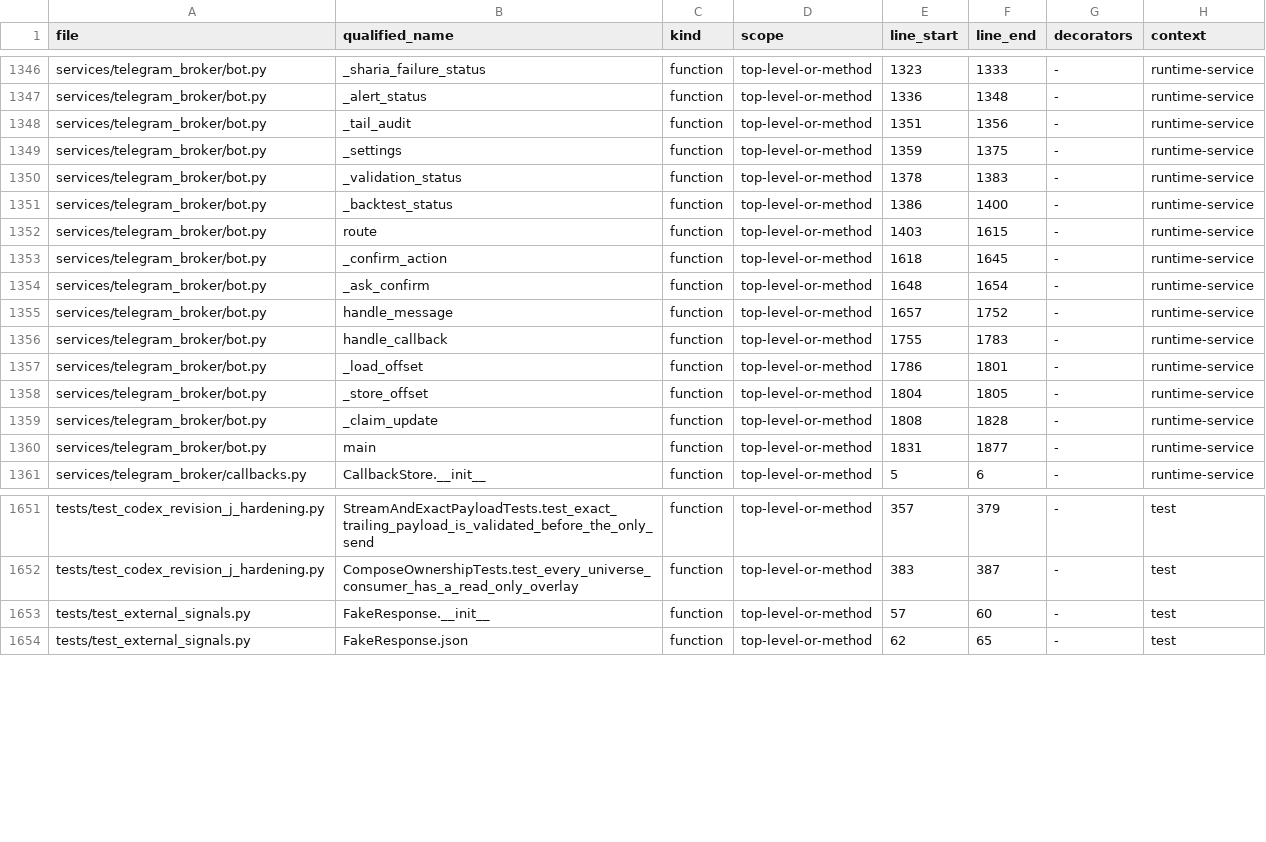
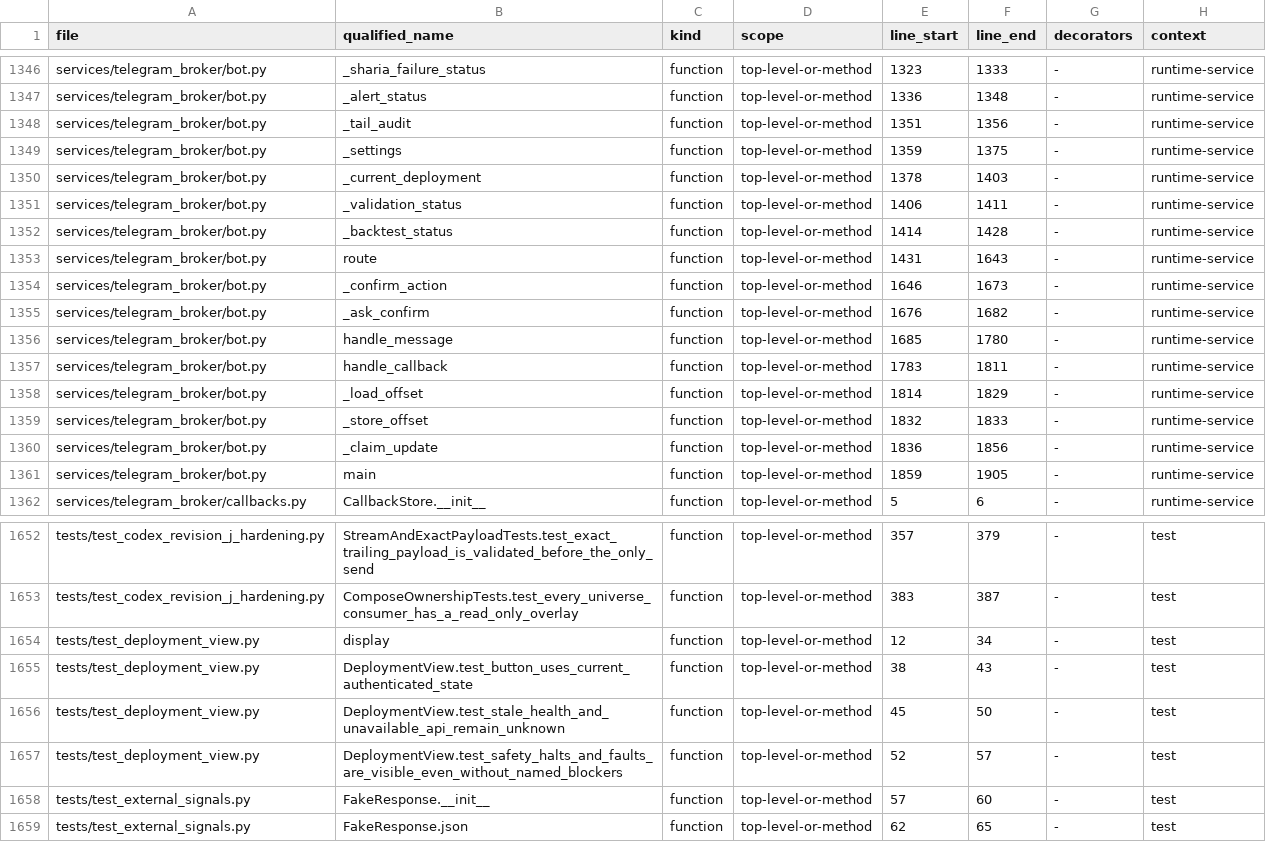
Before and after one commit to asad13-Binana/Binana-Binance-Spot-Trading-Sharia-Compliance-BOT-LIVE, a CSV file: docs/audit/FUNCTION_CALLBACK_LEDGER.csv, drawn as a sheet; only a part is shown, gaps mark what is left out.

Commit message:
Report current deployment state and document Testnet source parity

```diff
--- a/docs/audit/FUNCTION_CALLBACK_LEDGER.csv
+++ b/docs/audit/FUNCTION_CALLBACK_LEDGER.csv
@@ -1349,13 +1349,14 @@ services/telegram_broker/bot.py,_tail_audit,function,top-level-or-method,1351,13
 services/telegram_broker/bot.py,_settings,function,top-level-or-method,1359,1375,-,runtime-service
-services/telegram_broker/bot.py,_validation_status,function,top-level-or-method,1378,1383,-,runtime-service
-services/telegram_broker/bot.py,_backtest_status,function,top-level-or-method,1386,1400,-,runtime-service
-services/telegram_broker/bot.py,route,function,top-level-or-method,1403,1615,-,runtime-service
-services/telegram_broker/bot.py,_confirm_action,function,top-level-or-method,1618,1645,-,runtime-service
-services/telegram_broker/bot.py,_ask_confirm,function,top-level-or-method,1648,1654,-,runtime-service
-services/telegram_broker/bot.py,handle_message,function,top-level-or-method,1657,1752,-,runtime-service
-services/telegram_broker/bot.py,handle_callback,function,top-level-or-method,1755,1783,-,runtime-service
-services/telegram_broker/bot.py,_load_offset,function,top-level-or-method,1786,1801,-,runtime-service
-services/telegram_broker/bot.py,_store_offset,function,top-level-or-method,1804,1805,-,runtime-service
-services/telegram_broker/bot.py,_claim_update,function,top-level-or-method,1808,1828,-,runtime-service
-services/telegram_broker/bot.py,main,function,top-level-or-method,1831,1877,-,runtime-service
+services/telegram_broker/bot.py,_current_deployment,function,top-level-or-method,1378,1403,-,runtime-service
+services/telegram_broker/bot.py,_validation_status,function,top-level-or-method,1406,1411,-,runtime-service
+services/telegram_broker/bot.py,_backtest_status,function,top-level-or-method,1414,1428,-,runtime-service
+services/telegram_broker/bot.py,route,function,top-level-or-method,1431,1643,-,runtime-service
+services/telegram_broker/bot.py,_confirm_action,function,top-level-or-method,1646,1673,-,runtime-service
+services/telegram_broker/bot.py,_ask_confirm,function,top-level-or-method,1676,1682,-,runtime-service
+services/telegram_broker/bot.py,handle_message,function,top-level-or-method,1685,1780,-,runtime-service
+services/telegram_broker/bot.py,handle_callback,function,top-level-or-method,1783,1811,-,runtime-service
+services/telegram_broker/bot.py,_load_offset,function,top-level-or-method,1814,1829,-,runtime-service
+services/telegram_broker/bot.py,_store_offset,function,top-level-or-method,1832,1833,-,runtime-service
+services/telegram_broker/bot.py,_claim_update,function,top-level-or-method,1836,1856,-,runtime-service
+services/telegram_broker/bot.py,main,function,top-level-or-method,1859,1905,-,runtime-service
 services/telegram_broker/callbacks.py,CallbackStore.__init__,function,top-level-or-method,5,6,-,runtime-service
@@ -1652,2 +1653,6 @@ tests/test_codex_revision_j_hardening.py,StreamAndExactPayloadTests.test_exact_t
 tests/test_codex_revision_j_hardening.py,ComposeOwnershipTests.test_every_universe_consumer_has_a_read_only_overlay,function,top-level-or-method,383,387,-,test
+tests/test_deployment_view.py,display,function,top-level-or-method,12,34,-,test
+tests/test_deployment_view.py,DeploymentView.test_button_uses_current_authenticated_state,function,top-level-or-method,38,43,-,test
+tests/test_deployment_view.py,DeploymentView.test_stale_health_and_unavailable_api_remain_unknown,function,top-level-or-method,45,50,-,test
+tests/test_deployment_view.py,DeploymentView.test_safety_halts_and_faults_are_visible_even_without_named_blockers,function,top-level-or-method,52,57,-,test
 tests/test_external_signals.py,FakeResponse.__init__,function,top-level-or-method,57,60,-,test
```
Also changed, not shown: docs/audit/FILE_REVIEW_LEDGER.csv, 6 other files.
